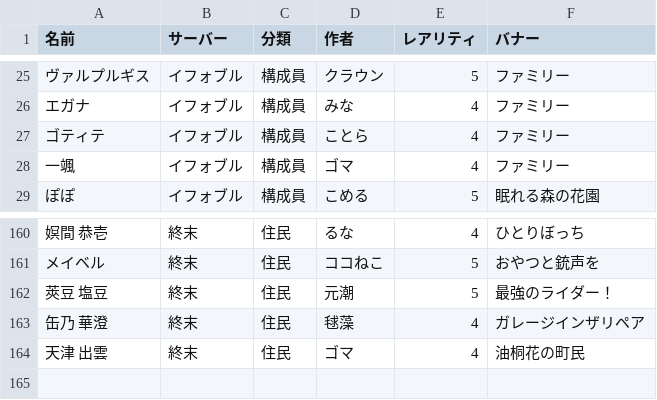
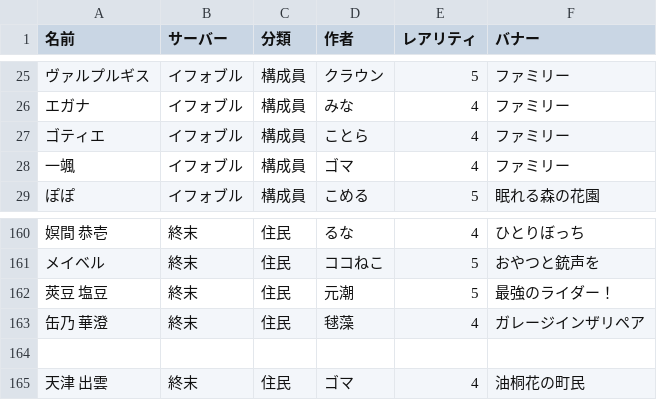
Before and after one commit to Motosio/kanben-gacha, a CSV file: characters.csv, drawn as a sheet; only a part is shown, gaps mark what is left out; the diff names each change by its address in the sheet, - before the commit and + after, or states it on an @@ line.

Commit message:
Update characters.csv

```diff
--- a/characters.csv
+++ b/characters.csv
-A27 (名前): ゴティテ
+A27 (名前): ゴティエ
+row 164: (empty)
```
